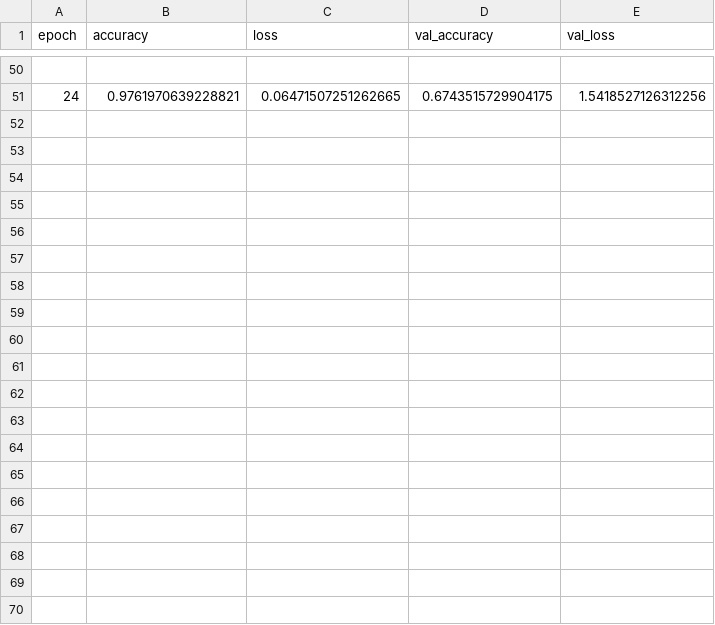
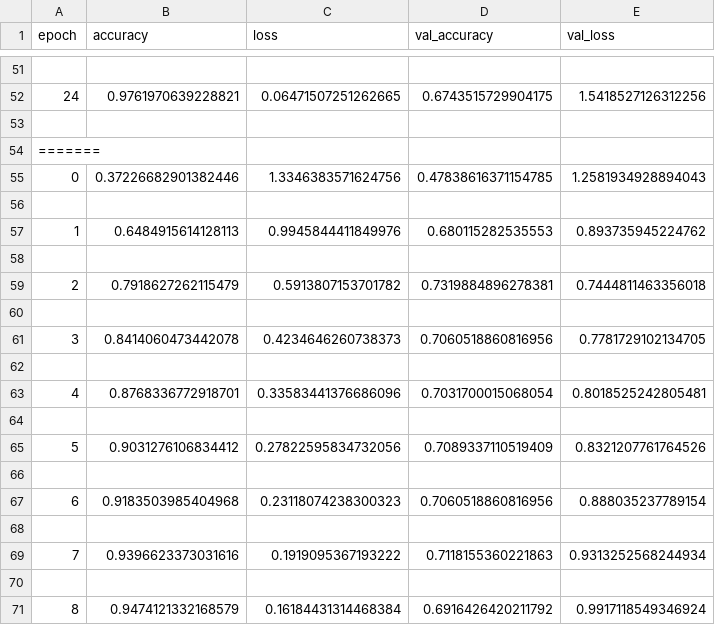
Before and after one commit to shaohong722/DM2025-Lab2-Exercise, a CSV file: logs/training_log.csv, drawn as a sheet; only a part is shown, gaps mark what is left out; the diff covers the shown part only; the diff names each change by its address in the sheet, - before the commit and + after, or states it on an @@ line.

```diff
--- a/logs/training_log.csv
+++ b/logs/training_log.csv
+row 53: (empty)
+row 54: =======
+row 55: 0 | 0.37226682901382446 | 1.3346383571624756 | 0.47838616371154785 | 1.2581934928894043
+row 56: (empty)
+row 57: 1 | 0.6484915614128113 | 0.9945844411849976 | 0.680115282535553 | 0.893735945224762
+row 58: (empty)
+row 59: 2 | 0.7918627262115479 | 0.5913807153701782 | 0.7319884896278381 | 0.7444811463356018
+row 60: (empty)
+row 61: 3 | 0.8414060473442078 | 0.4234646260738373 | 0.7060518860816956 | 0.7781729102134705
+row 62: (empty)
+row 63: 4 | 0.8768336772918701 | 0.33583441376686096 | 0.7031700015068054 | 0.8018525242805481
+row 64: (empty)
+row 65: 5 | 0.9031276106834412 | 0.27822595834732056 | 0.7089337110519409 | 0.8321207761764526
+row 66: (empty)
+row 67: 6 | 0.9183503985404968 | 0.23118074238300323 | 0.7060518860816956 | 0.888035237789154
+row 68: (empty)
+row 69: 7 | 0.9396623373031616 | 0.1919095367193222 | 0.7118155360221863 | 0.9313252568244934
+row 70: (empty)
+row 71: 8 | 0.9474121332168579 | 0.16184431314468384 | 0.6916426420211792 | 0.9917118549346924
```
Also changed, not shown: 35 added rows and row numbers in column A elsewhere in this file, 36 other files.
